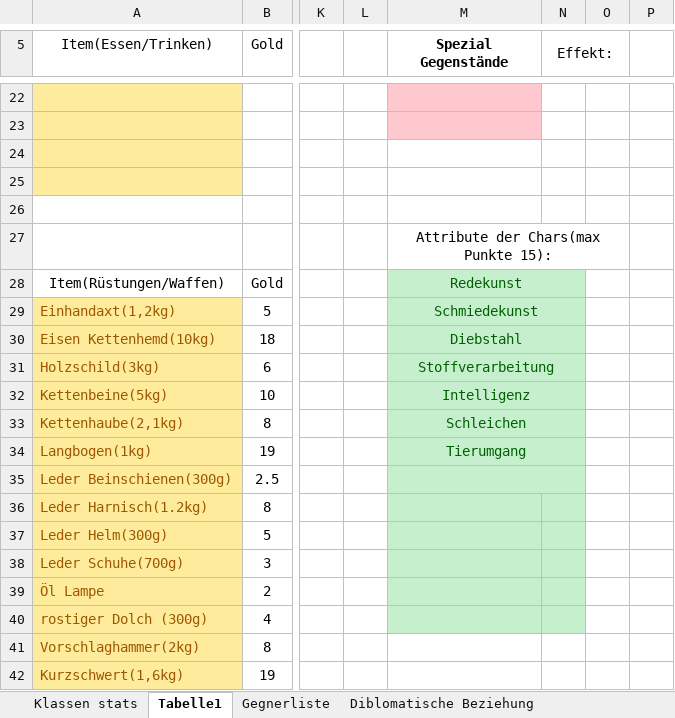
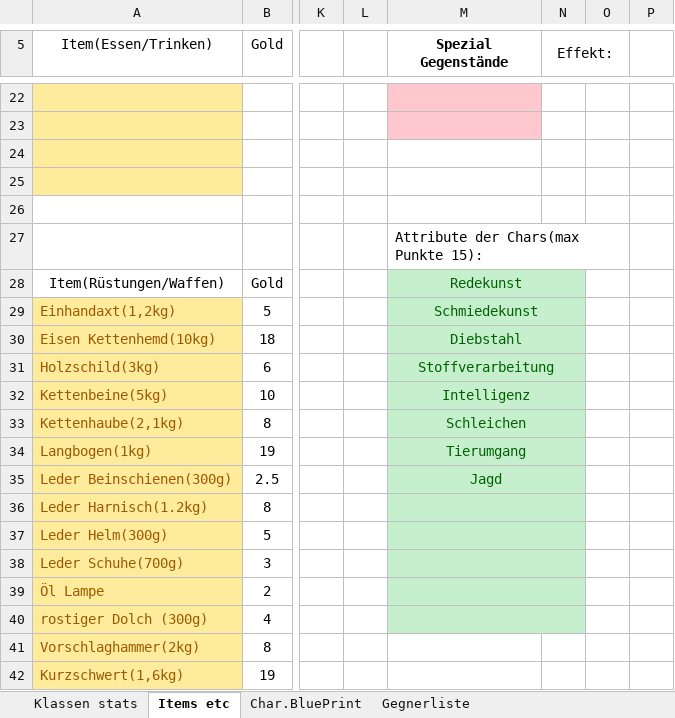
Before and after one commit to HungerInSovietUnion/PenAndPaper_Midgard, an Excel workbook: PenAndPaperTabellen.xlsx, sheet Items etc, drawn as a sheet; only a part is shown, gaps mark what is left out; values as stored, in another font and other column widths than the file's, no borders; 2 other sheets too large or unreadable and not compared; the diff names each change by its address in the sheet, - before the commit and + after, or states it on an @@ line.

Commit message:
Tabellen Update
Attribute hinzugefügt

```diff
--- a/PenAndPaperTabellen.xlsx (sheet Items etc)
+++ b/PenAndPaperTabellen.xlsx (sheet Items etc)
-sheet tab: Tabelle1
+sheet tab: Items etc
+sheet tab: Char.BluePrint
-M27 alignment: center
+M27 alignment: left
-M35 (Spezial Gegenstände): (empty)
+M35 (Spezial Gegenstände): Jagd
+M36:N36 merged
+M37:N37 merged
+M38:N38 merged
+M39:N39 merged
+M40:N40 merged
```
